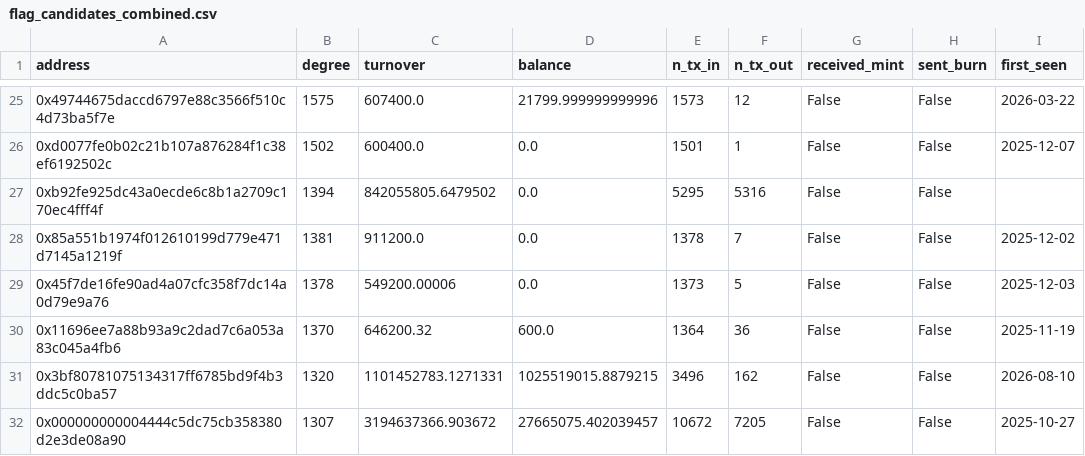
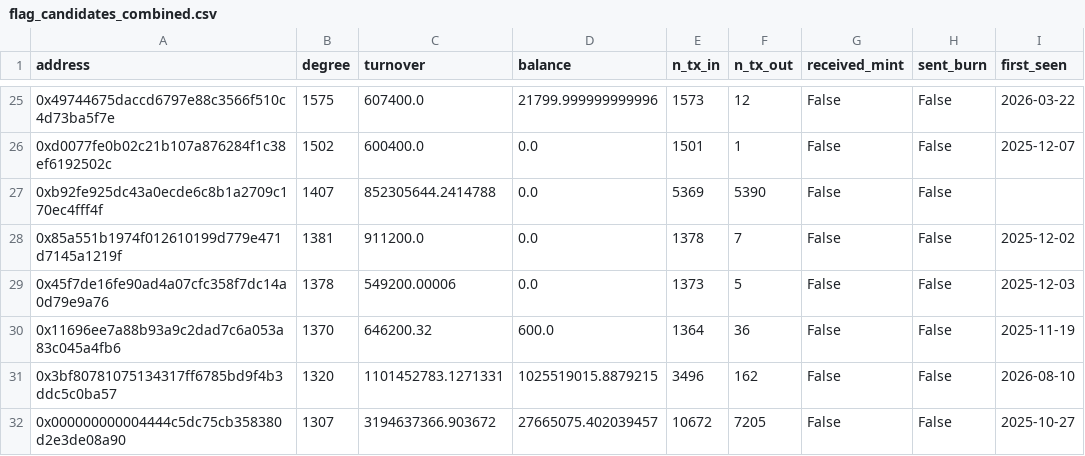
Before and after one commit to matsuno04/jpyc-panel, a CSV file: output/flag_candidates_combined.csv, drawn as a sheet; only a part is shown, gaps mark what is left out; the diff covers the shown part only.

```diff
--- a/output/flag_candidates_combined.csv
+++ b/output/flag_candidates_combined.csv
@@ -26,3 +26,3 @@ address,degree,turnover,balance,n_tx_in,n_tx_out,received_mint,sent_burn,first_s
 0xd0077fe0b02c21b107a876284f1c38ef6192502c,1502,600400.0,0.0,1501,1,False,False,2025-12-07
-0xb92fe925dc43a0ecde6c8b1a2709c170ec4fff4f,1394,842055805.6479502,0.0,5295,5316,False,False,
+0xb92fe925dc43a0ecde6c8b1a2709c170ec4fff4f,1407,852305644.2414788,0.0,5369,5390,False,False,
 0x85a551b1974f012610199d779e471d7145a1219f,1381,911200.0,0.0,1378,7,False,False,2025-12-02
```
Also changed, not shown: 1 added row, 1 removed row and 32 edited cells elsewhere in this file, output/cohort_retention_combined.csv, output/cohort_retention_polygon.csv, 18 other files.
